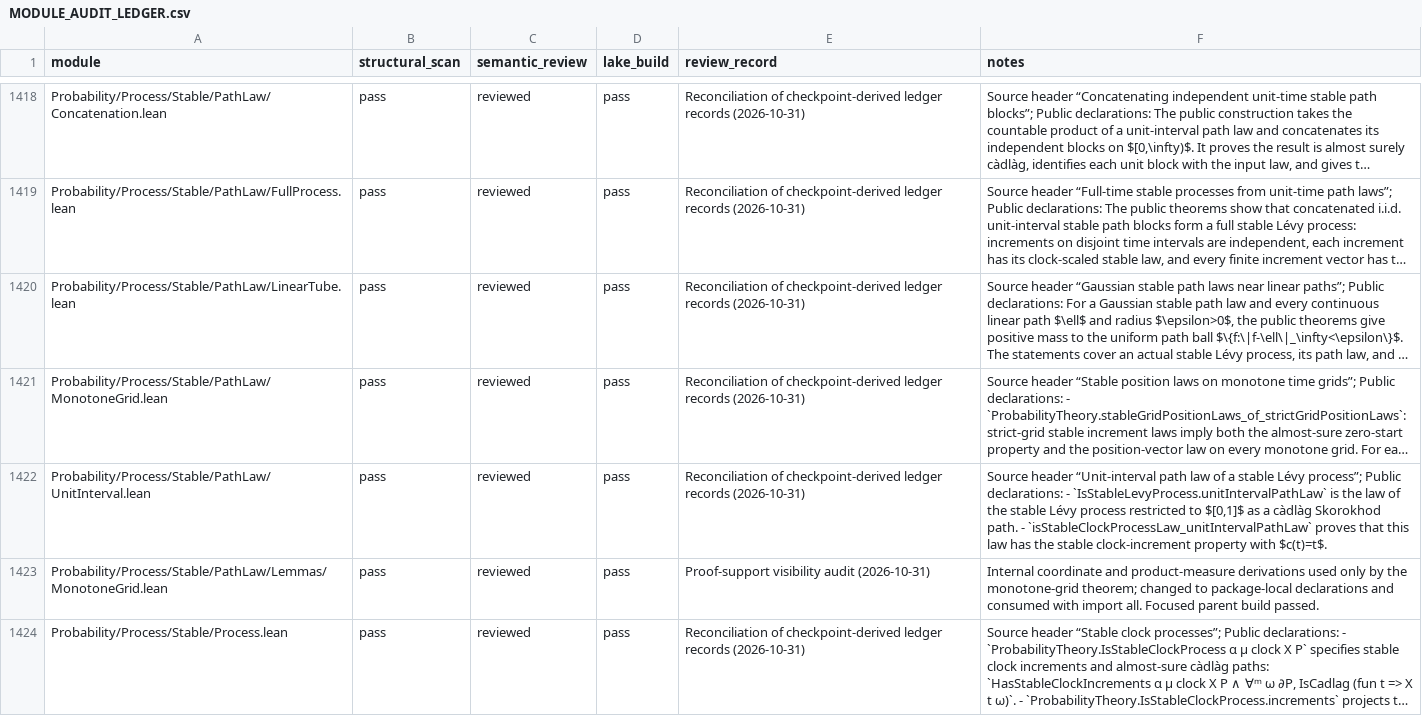
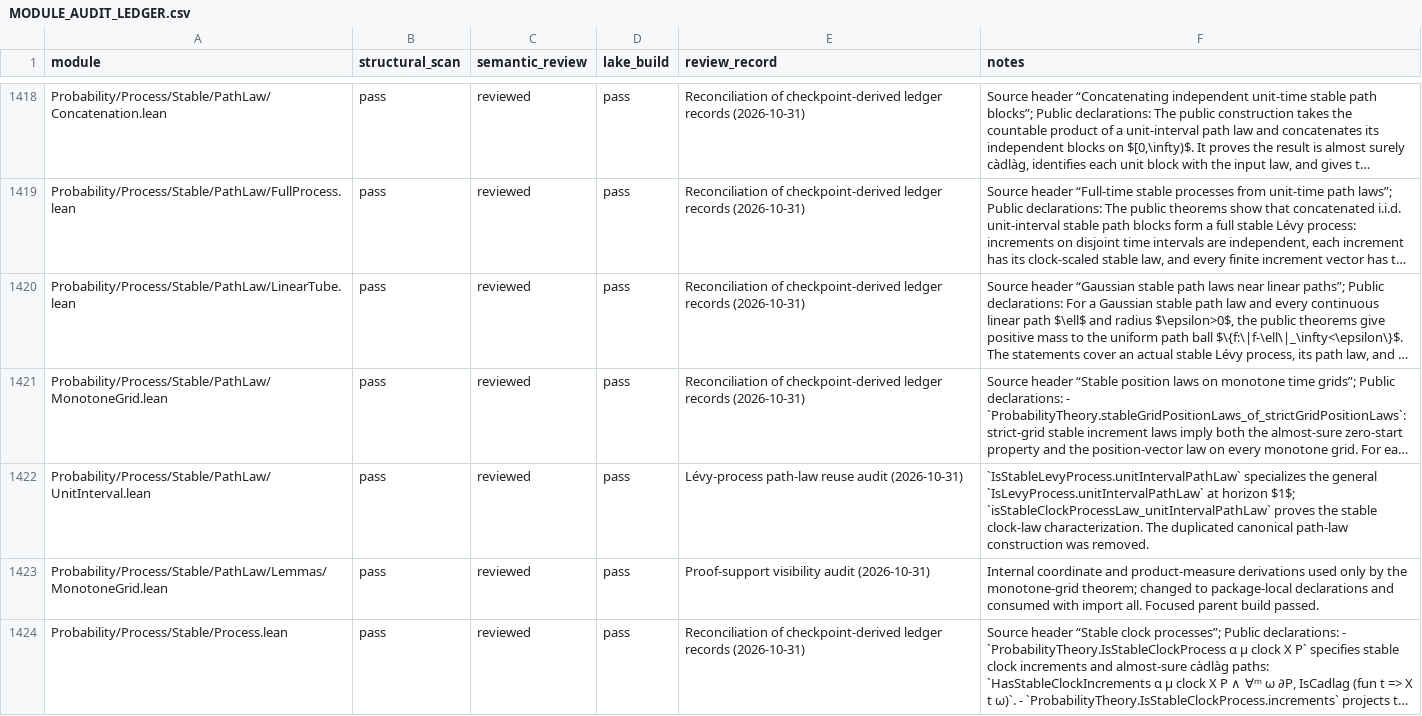
Before and after one commit to maix00/BranchingProcess, a CSV file: docs/architecture/MODULE_AUDIT_LEDGER.csv, drawn as a sheet; only a part is shown, gaps mark what is left out; long unchanged cells end in …; the diff names each change by its address in the sheet, - before the commit and + after, or states it on an @@ line.

Commit message:
refactor(lean): reuse Levy path law for stable processes

```diff
--- a/docs/architecture/MODULE_AUDIT_LEDGER.csv
+++ b/docs/architecture/MODULE_AUDIT_LEDGER.csv
-E1422 (review_record): Reconciliation of checkpoint-derived ledger records (2026-10-31)
+E1422 (review_record): Lévy-process path-law reuse audit (2026-10-31)
-F1422 (notes): Source header “Unit-interval path law of a stable Lévy process”; Public declarations: - `IsStableLevyProcess.unitIntervalPathLaw` is the law of the stable Lévy process restricted to $[0,1]$ as a càdlàg Skorokhod path. - `isStableClockProcessLaw_unitIntervalPathLaw` proves that this law has the stable clock-increment property with $c(t)=t$.
+F1422 (notes): `IsStableLevyProcess.unitIntervalPathLaw` specializes the general `IsLevyProcess.unitIntervalPathLaw` at horizon $1$; `isStableClockProcessLaw_unitIntervalPathLaw` proves the stable clock-law characterization. The duplicated canonical path-law construction was removed.
```
Also changed, not shown: 5 other files.
